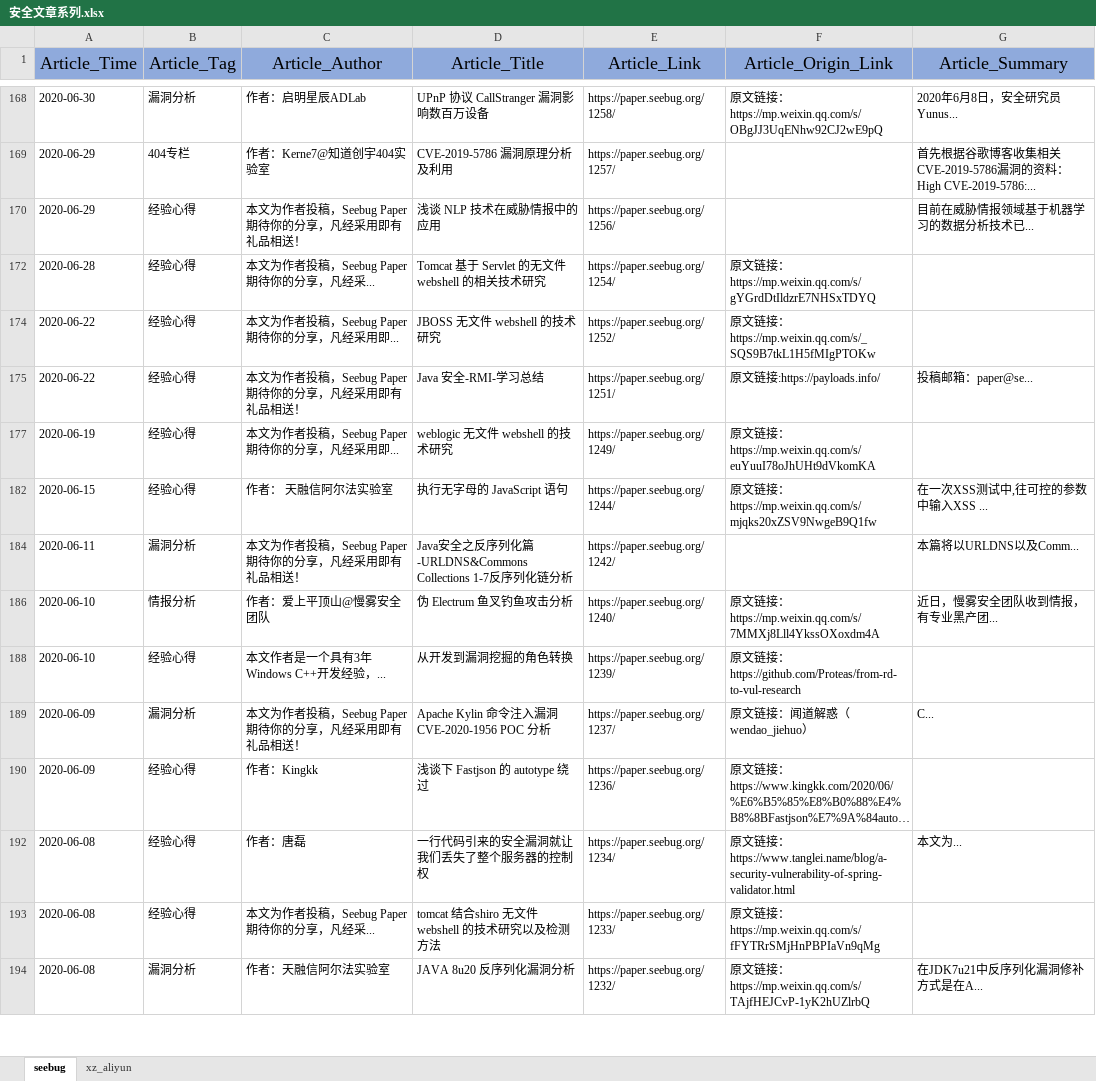
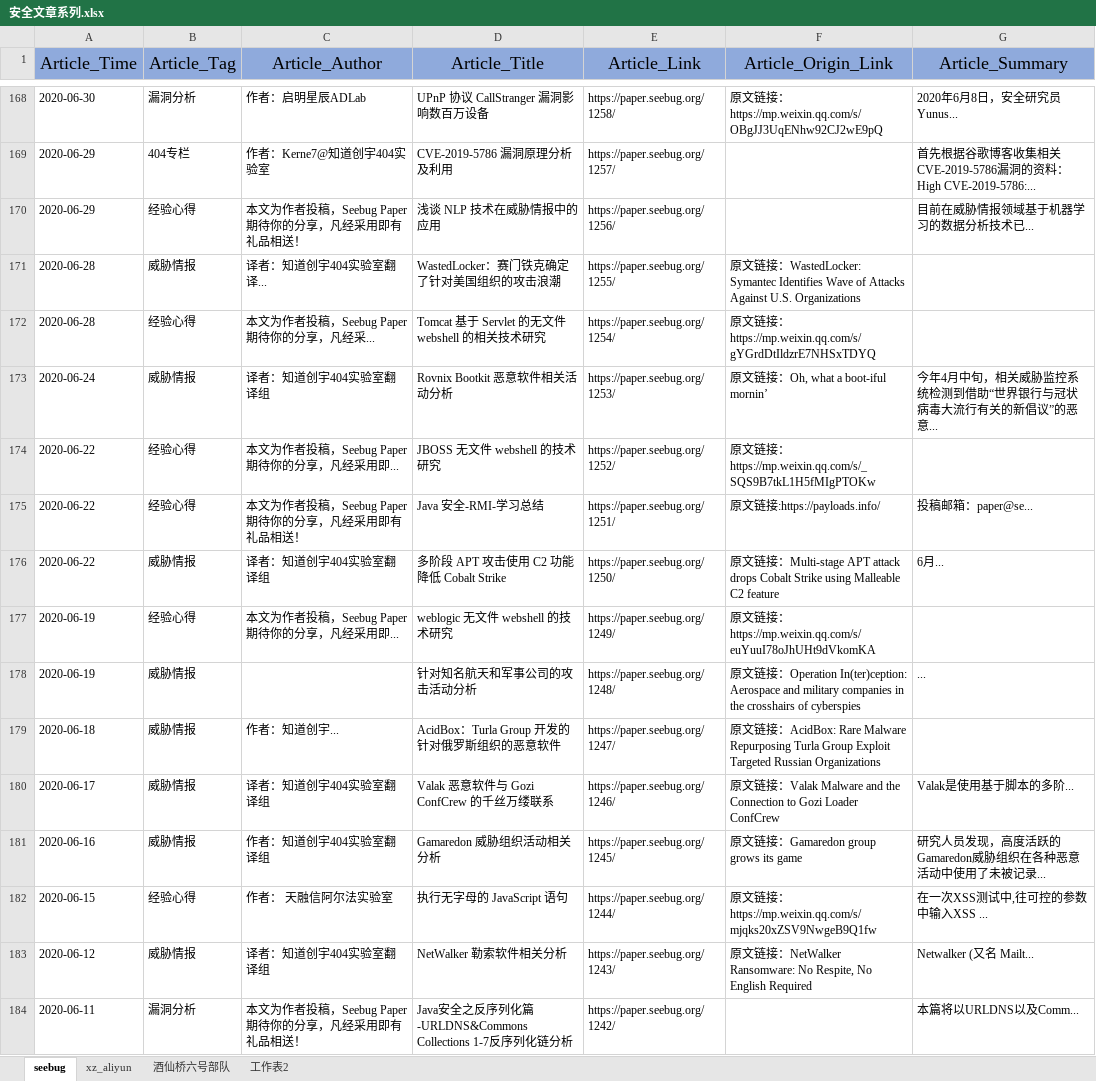
Before and after one commit to jas502n/Security_Article, an Excel workbook: 安全文章系列.xlsx, sheet seebug, drawn as a sheet; only a part is shown, gaps mark what is left out; the shorter side is filled out with more unchanged rows; long unchanged cells end in …; values as stored, in another font and other column widths than the file's, no borders; the diff covers the shown part only; the diff names each change by its address in the sheet, - before the commit and + after, or states it on an @@ line.

Commit message:
Add files via upload

```diff
--- a/安全文章系列.xlsx (sheet seebug)
+++ b/安全文章系列.xlsx (sheet seebug)
+sheet tab: 酒仙桥六号部队
+sheet tab: 工作表2
@@ row 171 unhidden: 2020-06-28 | 威胁情报 | 译者：知道创宇404实验室翻译... | WastedLocker：赛门铁克确定了针对美国组织的攻击浪潮 | https://paper.seebug.org/1255/ | 原文链接：WastedLocker: Symantec Identifies Wave of Attacks Against U.S. Organizations @@
@@ row 173 unhidden: 2020-06-24 | 威胁情报 | 译者：知道创宇404实验室翻译组 | Rovnix Bootkit 恶意软件相关活动分析 | https://paper.seebug.org/1253/ | 原文链接：Oh, what a boot-iful mornin’ | 今年4月中旬，相关威胁监控系统检测到借助“世界银行与冠状病毒大流行有关的新倡议”的恶意... @@
@@ row 176 unhidden: 2020-06-22 | 威胁情报 | 译者：知道创宇404实验室翻译组 | 多阶段 APT 攻击使用 C2 功能降低 Cobalt Strike | https://paper.seebug.org/1250/ | 原文链接：Multi-stage APT attack drops Cobalt Strike using Malleable C2 feature | 6月... @@
@@ row 178 unhidden: 2020-06-19 | 威胁情报 |  | 针对知名航天和军事公司的攻击活动分析 | https://paper.seebug.org/1248/ | 原文链接：Operation In(ter)ception: Aerospace and military companies in the crosshairs of cyberspies | ... @@
@@ row 179 unhidden: 2020-06-18 | 威胁情报 | 作者：知道创宇... | AcidBox：Turla Group 开发的针对俄罗斯组织的恶意软件 | https://paper.seebug.org/1247/ | 原文链接：AcidBox: Rare Malware Repurposing Turla Group Exploit Targeted Russian Organizations @@
@@ row 180 unhidden: 2020-06-17 | 威胁情报 | 译者：知道创宇404实验室翻译组 | Valak 恶意软件与 Gozi ConfCrew 的千丝万缕联系 | https://paper.seebug.org/1246/ | 原文链接：Valak Malware and the Connection to Gozi Loader ConfCrew | Valak是使用基于脚本的多阶... @@
@@ row 181 unhidden: 2020-06-16 | 威胁情报 | 作者：知道创宇404实验室翻译组 | Gamaredon 威胁组织活动相关分析 | https://paper.seebug.org/1245/ | 原文链接：Gamaredon group grows its game | 研究人员发现，高度活跃的Gamaredon威胁组织在各种恶意活动中使用了未被记录... @@
@@ row 183 unhidden: 2020-06-12 | 威胁情报 | 译者：知道创宇404实验室翻译组 | NetWalker 勒索软件相关分析 | https://paper.seebug.org/1243/ | 原文链接：NetWalker Ransomware: No Respite, No English Required | Netwalker (又名 Mailt... @@
```
Also changed, not shown: 80 hidden or unhidden rows and 1 edited cell elsewhere in this sheet, sheet xz_aliyun.
